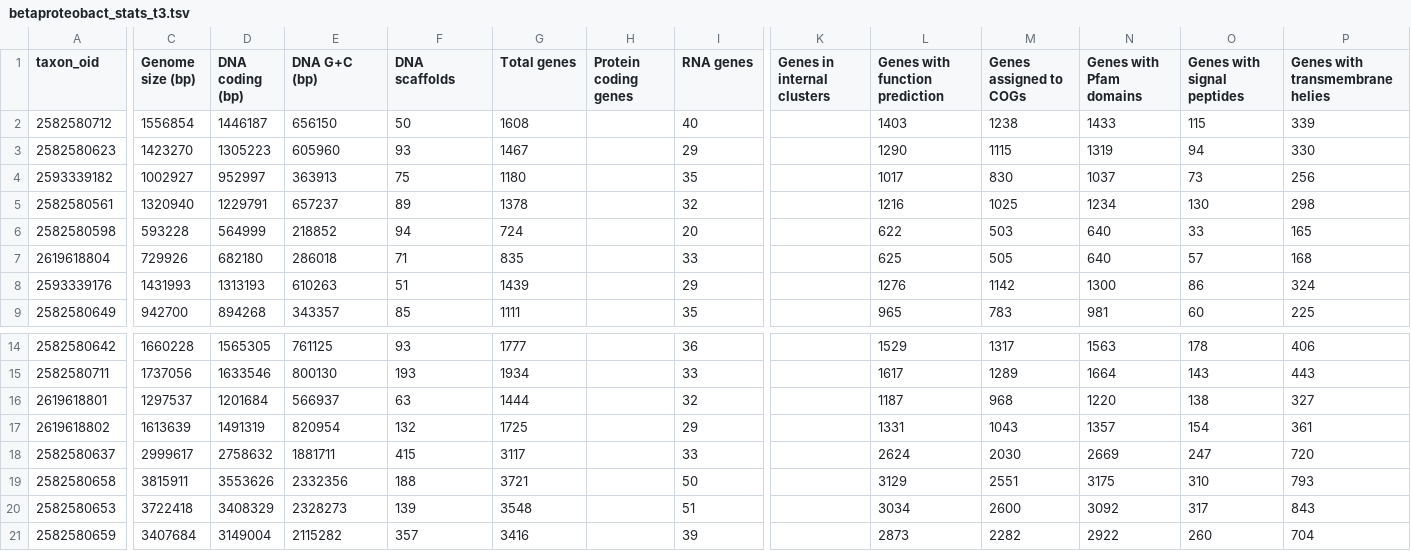
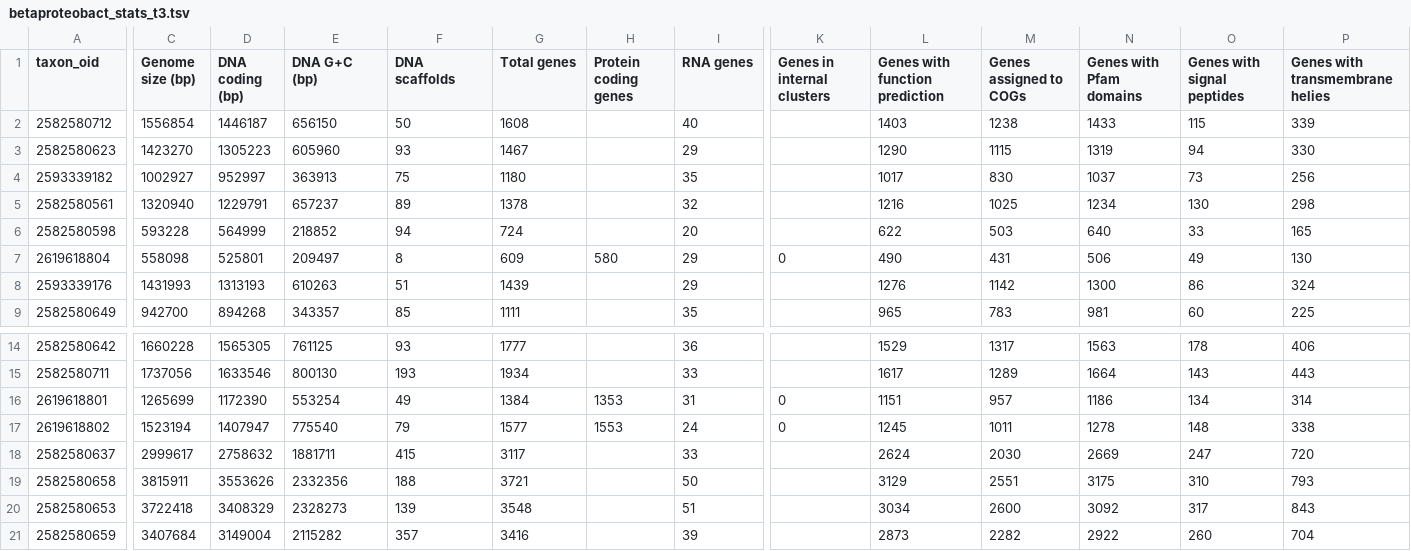
Before and after one commit to dgshrader/GenAnnc, a TSV file: tables/betaproteobact_stats_t3.tsv, drawn as a sheet; only a part is shown, gaps mark what is left out; the diff names each change by its address in the sheet, - before the commit and + after, or states it on an @@ line.

```diff
--- a/tables/betaproteobact_stats_t3.tsv
+++ b/tables/betaproteobact_stats_t3.tsv
-C7 (Genome size (bp)): 729926
+C7 (Genome size (bp)): 558098
-D7 (DNA coding (bp)): 682180
+D7 (DNA coding (bp)): 525801
-E7 (DNA G+C (bp)): 286018
+E7 (DNA G+C (bp)): 209497
-F7 (DNA scaffolds): 71
+F7 (DNA scaffolds): 8
-G7 (Total genes): 835
+G7 (Total genes): 609
-H7 (Protein coding genes): (empty)
+H7 (Protein coding genes): 580
-I7 (RNA genes): 33
+I7 (RNA genes): 29
-K7 (Genes in internal clusters): (empty)
+K7 (Genes in internal clusters): 0
-L7 (Genes with function prediction): 625
+L7 (Genes with function prediction): 490
-M7 (Genes assigned to COGs): 505
+M7 (Genes assigned to COGs): 431
-N7 (Genes with Pfam domains): 640
+N7 (Genes with Pfam domains): 506
-O7 (Genes with signal peptides): 57
+O7 (Genes with signal peptides): 49
-P7 (Genes with transmembrane helies): 168
+P7 (Genes with transmembrane helies): 130
-C16 (Genome size (bp)): 1297537
+C16 (Genome size (bp)): 1265699
-D16 (DNA coding (bp)): 1201684
+D16 (DNA coding (bp)): 1172390
-E16 (DNA G+C (bp)): 566937
+E16 (DNA G+C (bp)): 553254
-F16 (DNA scaffolds): 63
+F16 (DNA scaffolds): 49
-G16 (Total genes): 1444
+G16 (Total genes): 1384
-H16 (Protein coding genes): (empty)
+H16 (Protein coding genes): 1353
-I16 (RNA genes): 32
+I16 (RNA genes): 31
-K16:K17 (Genes in internal clusters): (empty)
+K16:K17 (Genes in internal clusters): 0
-L16 (Genes with function prediction): 1187
+L16 (Genes with function prediction): 1151
-M16 (Genes assigned to COGs): 968
+M16 (Genes assigned to COGs): 957
-N16 (Genes with Pfam domains): 1220
+N16 (Genes with Pfam domains): 1186
-O16 (Genes with signal peptides): 138
+O16 (Genes with signal peptides): 134
-P16 (Genes with transmembrane helies): 327
+P16 (Genes with transmembrane helies): 314
-C17 (Genome size (bp)): 1613639
+C17 (Genome size (bp)): 1523194
-D17 (DNA coding (bp)): 1491319
+D17 (DNA coding (bp)): 1407947
-E17 (DNA G+C (bp)): 820954
+E17 (DNA G+C (bp)): 775540
-F17 (DNA scaffolds): 132
+F17 (DNA scaffolds): 79
-G17 (Total genes): 1725
+G17 (Total genes): 1577
-H17 (Protein coding genes): (empty)
+H17 (Protein coding genes): 1553
-I17 (RNA genes): 29
+I17 (RNA genes): 24
-L17 (Genes with function prediction): 1331
+L17 (Genes with function prediction): 1245
-M17 (Genes assigned to COGs): 1043
+M17 (Genes assigned to COGs): 1011
-N17 (Genes with Pfam domains): 1357
+N17 (Genes with Pfam domains): 1278
-O17 (Genes with signal peptides): 154
+O17 (Genes with signal peptides): 148
-P17 (Genes with transmembrane helies): 361
+P17 (Genes with transmembrane helies): 338
```
Also changed, not shown: tables/betaproteobact_stats.tsv, tables/betaproteobact_stats_t1.tsv.
